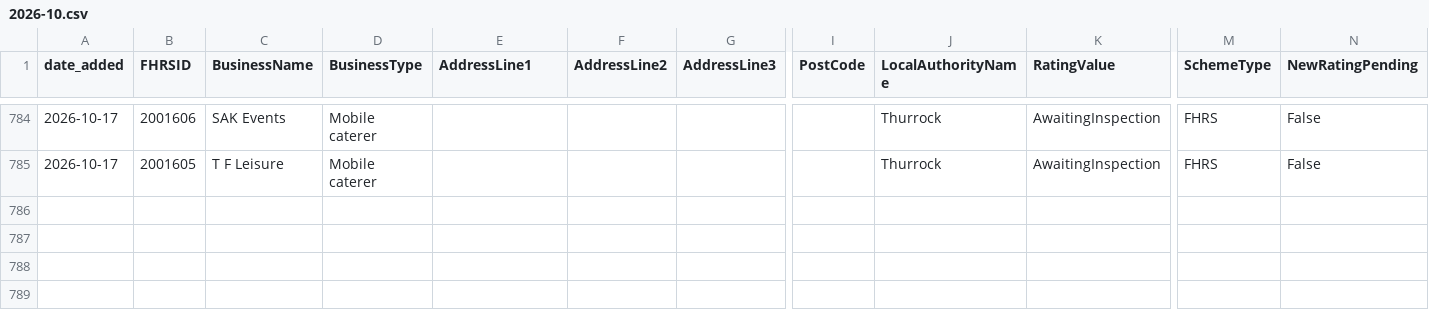
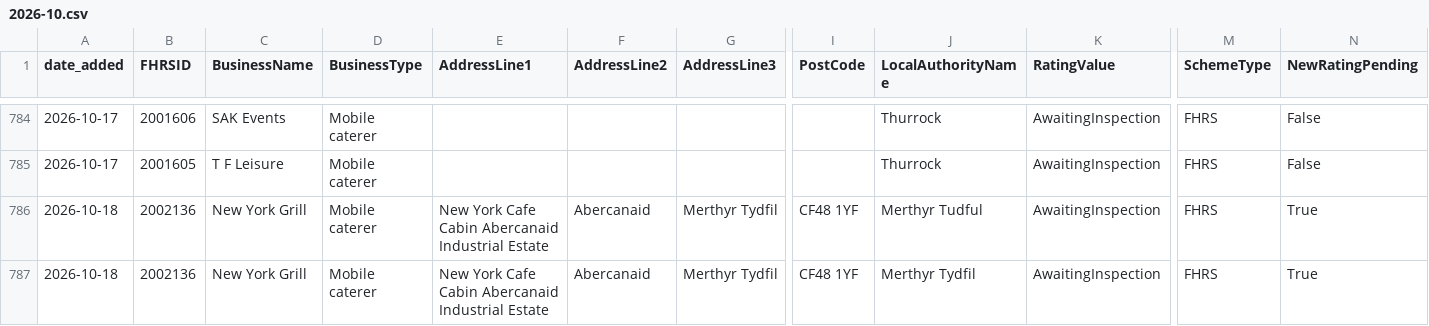
Before and after one commit to AP-Dev-Tools/independent-food-business-pulse, a CSV file: data/cumulative/MOBILE/2026-10.csv, drawn as a sheet; only a part is shown, gaps mark what is left out; rows hold the shown columns only; the diff names each change by its address in the sheet, - before the commit and + after, or states it on an @@ line.

```diff
--- a/data/cumulative/MOBILE/2026-10.csv
+++ b/data/cumulative/MOBILE/2026-10.csv
+row 786: 2026-10-18 | 2002136 | New York Grill | Mobile caterer | New York Cafe Cabin Abercanaid Industrial Estate | Abercanaid | Merthyr Tydfil | CF48 1YF | Merthyr Tudful | AwaitingInspection | FHRS | True
+row 787: 2026-10-18 | 2002136 | New York Grill | Mobile caterer | New York Cafe Cabin Abercanaid Industrial Estate | Abercanaid | Merthyr Tydfil | CF48 1YF | Merthyr Tydfil | AwaitingInspection | FHRS | True
```
Also changed, not shown: data/cumulative/PUB_BAR/2026-10.csv, data/cumulative/RESTAURANT_CAFE/2026-10.csv, 11 other files.
